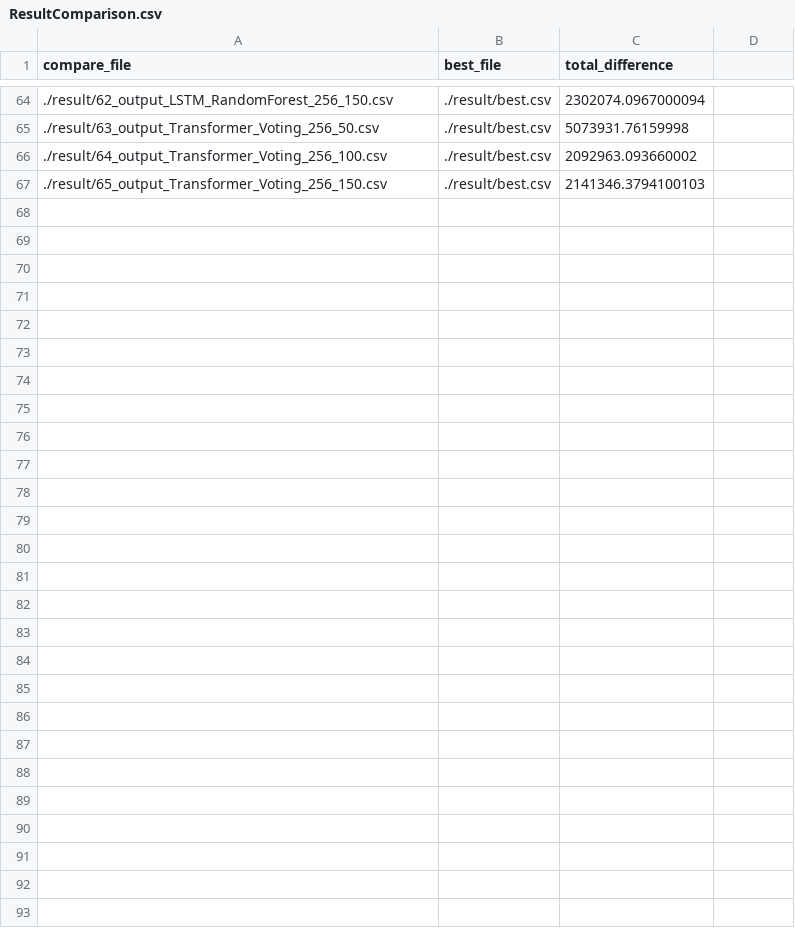
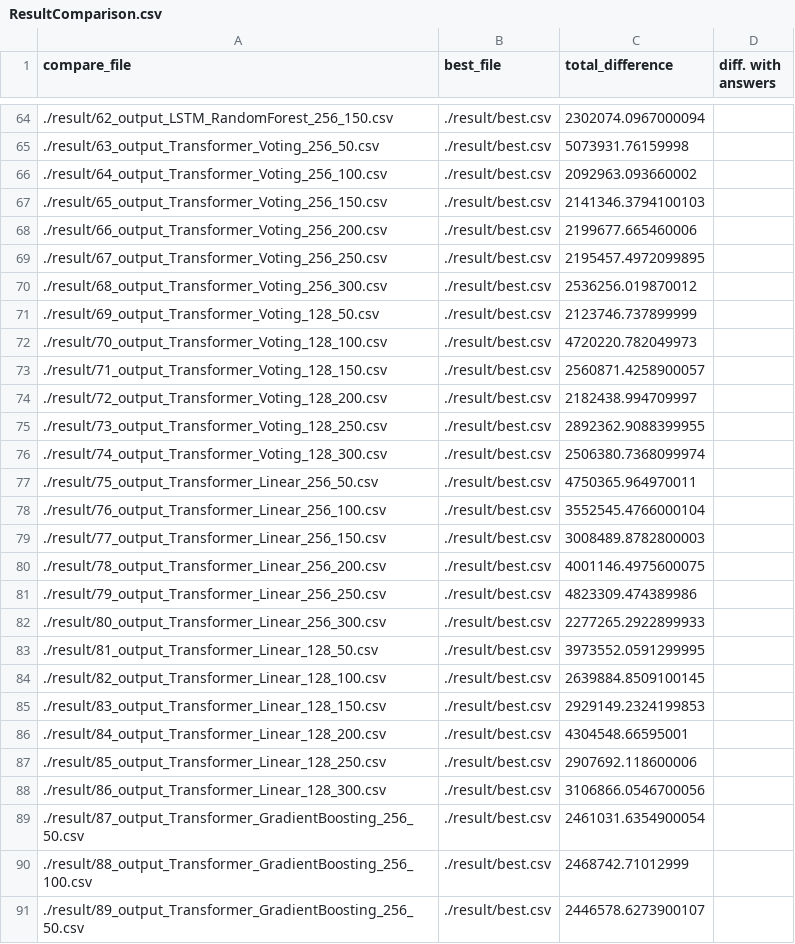
Before and after one commit to Laiyuhung/ntut_AICUP, a CSV file: result/ResultComparison.csv, drawn as a sheet; only a part is shown, gaps mark what is left out; the diff covers the shown part only.

```diff
--- a/result/ResultComparison.csv
+++ b/result/ResultComparison.csv
@@ -1 +1 @@
-compare_file,best_file,total_difference
+compare_file,best_file,total_difference,diff. with answers
@@ -67,0 +68,24 @@ compare_file,best_file,total_difference
+./result/66_output_Transformer_Voting_256_200.csv,./result/best.csv,2199677.665460006,
+./result/67_output_Transformer_Voting_256_250.csv,./result/best.csv,2195457.4972099895,
+./result/68_output_Transformer_Voting_256_300.csv,./result/best.csv,2536256.019870012,
+./result/69_output_Transformer_Voting_128_50.csv,./result/best.csv,2123746.737899999,
+./result/70_output_Transformer_Voting_128_100.csv,./result/best.csv,4720220.782049973,
+./result/71_output_Transformer_Voting_128_150.csv,./result/best.csv,2560871.4258900057,
+./result/72_output_Transformer_Voting_128_200.csv,./result/best.csv,2182438.994709997,
+./result/73_output_Transformer_Voting_128_250.csv,./result/best.csv,2892362.9088399955,
+./result/74_output_Transformer_Voting_128_300.csv,./result/best.csv,2506380.7368099974,
+./result/75_output_Transformer_Linear_256_50.csv,./result/best.csv,4750365.964970011,
+./result/76_output_Transformer_Linear_256_100.csv,./result/best.csv,3552545.4766000104,
+./result/77_output_Transformer_Linear_256_150.csv,./result/best.csv,3008489.8782800003,
+./result/78_output_Transformer_Linear_256_200.csv,./result/best.csv,4001146.4975600075,
+./result/79_output_Transformer_Linear_256_250.csv,./result/best.csv,4823309.474389986,
+./result/80_output_Transformer_Linear_256_300.csv,./result/best.csv,2277265.2922899933,
+./result/81_output_Transformer_Linear_128_50.csv,./result/best.csv,3973552.0591299995,
+./result/82_output_Transformer_Linear_128_100.csv,./result/best.csv,2639884.8509100145,
+./result/83_output_Transformer_Linear_128_150.csv,./result/best.csv,2929149.2324199853,
+./result/84_output_Transformer_Linear_128_200.csv,./result/best.csv,4304548.66595001,
+./result/85_output_Transformer_Linear_128_250.csv,./result/best.csv,2907692.118600006,
+./result/86_output_Transformer_Linear_128_300.csv,./result/best.csv,3106866.0546700056,
+./result/87_output_Transformer_GradientBoosting_256_50.csv,./result/best.csv,2461031.6354900054,
+./result/88_output_Transformer_GradientBoosting_256_100.csv,./result/best.csv,2468742.71012999,
+./result/89_output_Transformer_GradientBoosting_256_50.csv,./result/best.csv,2446578.6273900107,
```
Also changed, not shown: 8 edited cells elsewhere in this file, 27 other files.
